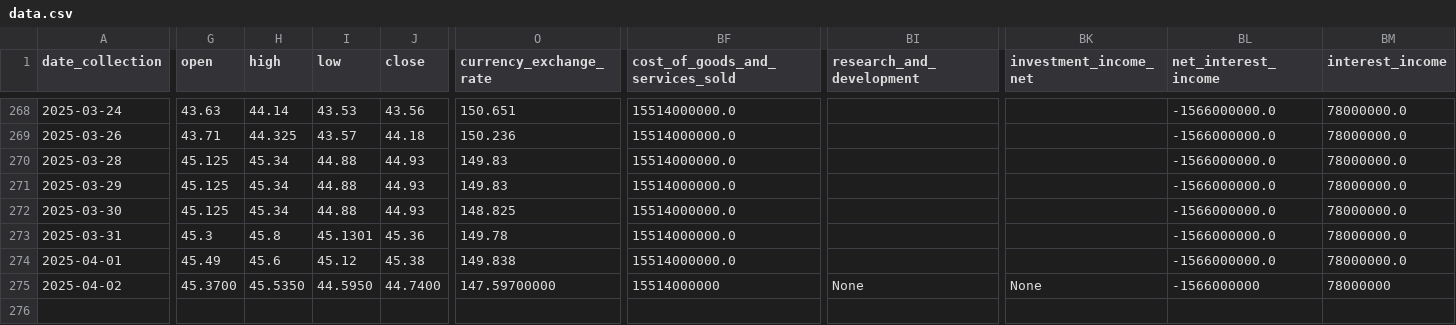
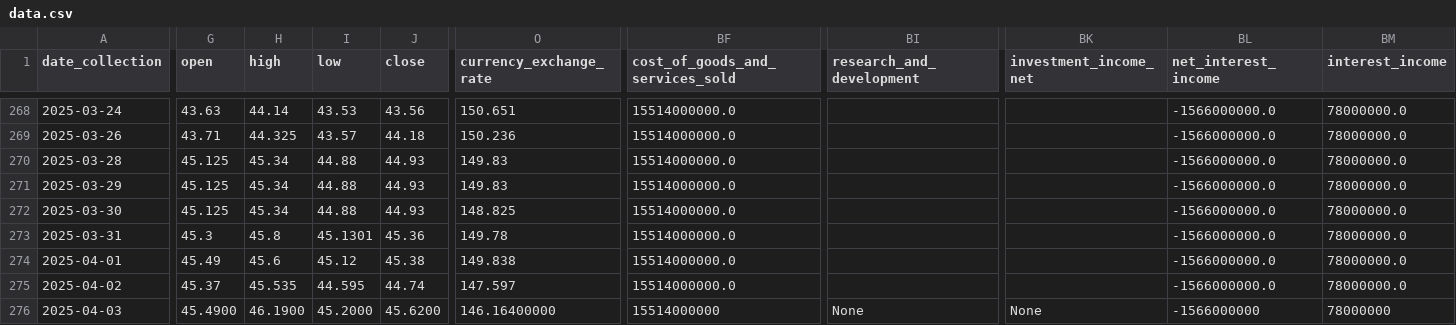
Before and after one commit to CastIehard/Stock-Prediction-AI, a CSV file: Stocks/Verizon/data.csv, drawn as a sheet; only a part is shown, gaps mark what is left out; rows hold the shown columns only; the diff covers the shown part only; the diff names each change by its address in the sheet, - before the commit and + after, or states it on an @@ line.

Commit message:
Daily Collection

```diff
--- a/Stocks/Verizon/data.csv
+++ b/Stocks/Verizon/data.csv
-G275 (open): 45.3700
+G275 (open): 45.37
-H275 (high): 45.5350
+H275 (high): 45.535
-I275 (low): 44.5950
+I275 (low): 44.595
-J275 (close): 44.7400
+J275 (close): 44.74
-O275 (currency_exchange_rate): 147.59700000
+O275 (currency_exchange_rate): 147.597
-BF275 (cost_of_goods_and_services_sold): 15514000000
+BF275 (cost_of_goods_and_services_sold): 15514000000.0
-BI275 (research_and_development): None
+BI275 (research_and_development): (empty)
-BK275 (investment_income_net): None
+BK275 (investment_income_net): (empty)
-BL275 (net_interest_income): -1566000000
+BL275 (net_interest_income): -1566000000.0
-BM275 (interest_income): 78000000
+BM275 (interest_income): 78000000.0
+row 276: 2025-04-03 | 45.4900 | 46.1900 | 45.2000 | 45.6200 | 146.16400000 | 15514000000 | None | None | -1566000000 | 78000000
```
Also changed, not shown: 9 edited cells elsewhere in this file, Stocks/Adobe/data.csv.
